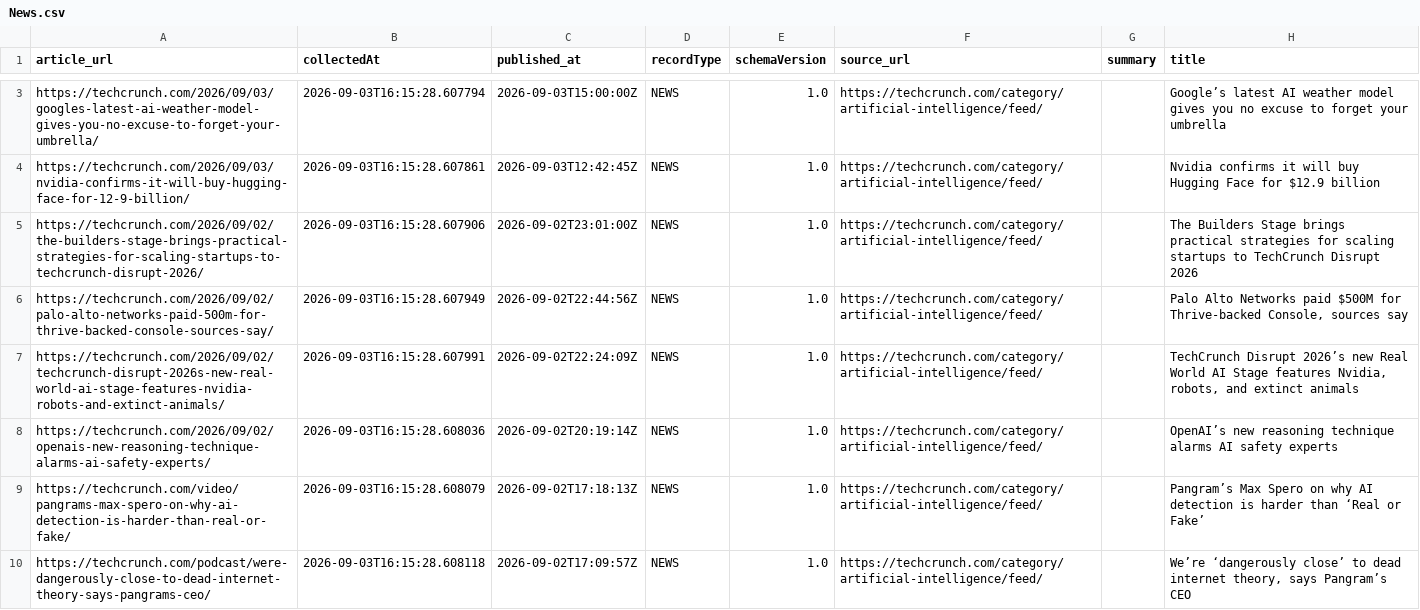
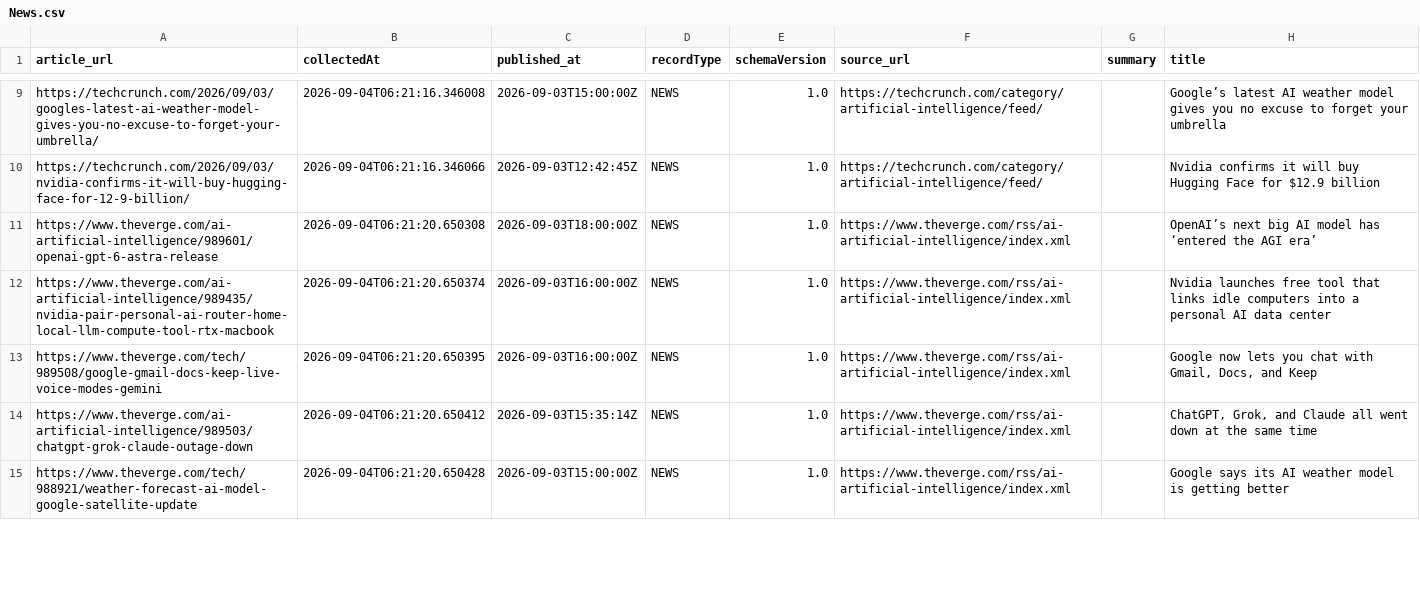
Before and after one commit to sathvikvarma-16/frontieratlas-ingestion-pipeline, a CSV file: data/tabs/News.csv, drawn as a sheet; only a part is shown, gaps mark what is left out; removed rows and columns are numbered as before the commit, all else as after; the diff covers the shown part only; the diff names each change by its address in the sheet, - before the commit and + after, or states it on an @@ line.

```diff
--- a/data/tabs/News.csv
+++ b/data/tabs/News.csv
-B9 (collectedAt): 2026-09-03T16:15:28.607794
+B9 (collectedAt): 2026-09-04T06:21:16.346008
-B10 (collectedAt): 2026-09-03T16:15:28.607861
+B10 (collectedAt): 2026-09-04T06:21:16.346066
-A11 (article_url): https://techcrunch.com/2026/09/02/the-builders-stage-brings-practical-strategies-for-scaling-startups-to-techcrunch-disrupt-2026/
+A11 (article_url): https://www.theverge.com/ai-artificial-intelligence/989601/openai-gpt-6-astra-release
-B11 (collectedAt): 2026-09-03T16:15:28.607906
+B11 (collectedAt): 2026-09-04T06:21:20.650308
-C11 (published_at): 2026-09-02T23:01:00Z
+C11 (published_at): 2026-09-03T18:00:00Z
-F11 (source_url): https://techcrunch.com/category/artificial-intelligence/feed/
+F11 (source_url): https://www.theverge.com/rss/ai-artificial-intelligence/index.xml
-H11 (title): The Builders Stage brings practical strategies for scaling startups to TechCrunch Disrupt 2026
+H11 (title): OpenAI’s next big AI model has ‘entered the AGI era’
-row 6: https://techcrunch.com/2026/09/02/palo-alto-networks-paid-500m-for-thrive-backed-console-sources-say/ | 2026-09-03T16:15:28.607949 | 2026-09-02T22:44:56Z | NEWS | 1.0 | https://techcrunch.com/category/artificial-intelligence/feed/ |  | Palo Alto Networks paid $500M for Thrive-backed Console, sources say
-A12 (article_url): https://techcrunch.com/2026/09/02/techcrunch-disrupt-2026s-new-real-world-ai-stage-features-nvidia-robots-and-extinct-animals/
+A12 (article_url): https://www.theverge.com/ai-artificial-intelligence/989435/nvidia-pair-personal-ai-router-home-local-llm-compute-tool-rtx-macbook
-B12 (collectedAt): 2026-09-03T16:15:28.607991
+B12 (collectedAt): 2026-09-04T06:21:20.650374
-C12 (published_at): 2026-09-02T22:24:09Z
+C12 (published_at): 2026-09-03T16:00:00Z
-F12:F15 (source_url): https://techcrunch.com/category/artificial-intelligence/feed/
+F12:F15 (source_url): https://www.theverge.com/rss/ai-artificial-intelligence/index.xml
-H12 (title): TechCrunch Disrupt 2026’s new Real World AI Stage features Nvidia, robots, and extinct animals
+H12 (title): Nvidia launches free tool that links idle computers into a personal AI data center
-A13 (article_url): https://techcrunch.com/2026/09/02/openais-new-reasoning-technique-alarms-ai-safety-experts/
+A13 (article_url): https://www.theverge.com/tech/989508/google-gmail-docs-keep-live-voice-modes-gemini
-B13 (collectedAt): 2026-09-03T16:15:28.608036
+B13 (collectedAt): 2026-09-04T06:21:20.650395
-C13 (published_at): 2026-09-02T20:19:14Z
+C13 (published_at): 2026-09-03T16:00:00Z
-H13 (title): OpenAI’s new reasoning technique alarms AI safety experts
+H13 (title): Google now lets you chat with Gmail, Docs, and Keep
-A14 (article_url): https://techcrunch.com/video/pangrams-max-spero-on-why-ai-detection-is-harder-than-real-or-fake/
+A14 (article_url): https://www.theverge.com/ai-artificial-intelligence/989503/chatgpt-grok-claude-outage-down
-B14 (collectedAt): 2026-09-03T16:15:28.608079
+B14 (collectedAt): 2026-09-04T06:21:20.650412
-C14 (published_at): 2026-09-02T17:18:13Z
+C14 (published_at): 2026-09-03T15:35:14Z
-H14 (title): Pangram’s Max Spero on why AI detection is harder than ‘Real or Fake’
+H14 (title): ChatGPT, Grok, and Claude all went down at the same time
-A15 (article_url): https://techcrunch.com/podcast/were-dangerously-close-to-dead-internet-theory-says-pangrams-ceo/
+A15 (article_url): https://www.theverge.com/tech/988921/weather-forecast-ai-model-google-satellite-update
-B15 (collectedAt): 2026-09-03T16:15:28.608118
+B15 (collectedAt): 2026-09-04T06:21:20.650428
-C15 (published_at): 2026-09-02T17:09:57Z
+C15 (published_at): 2026-09-03T15:00:00Z
-H15 (title): We’re ‘dangerously close’ to dead internet theory, says Pangram’s CEO
+H15 (title): Google says its AI weather model is getting better
```
Also changed, not shown: 7 added rows and 36 edited cells elsewhere in this file, 11 other files.
